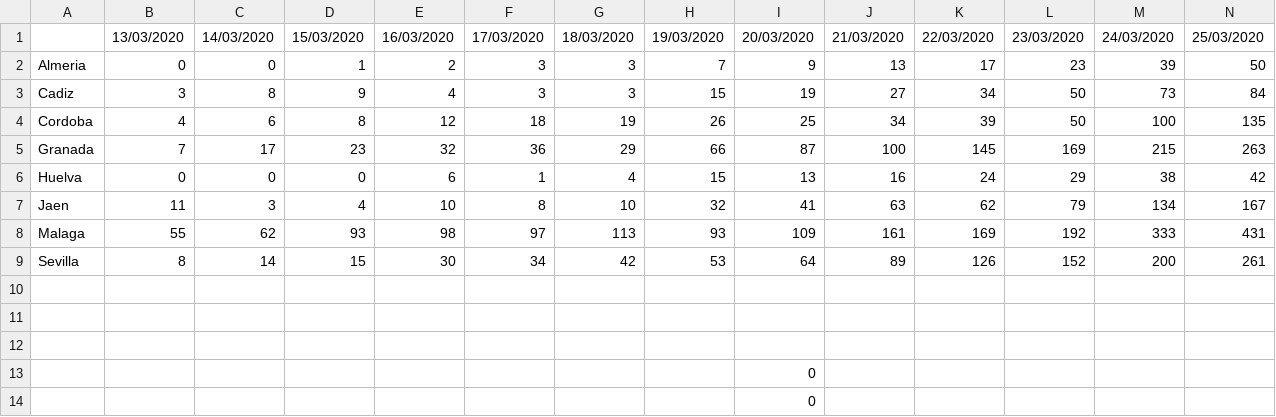
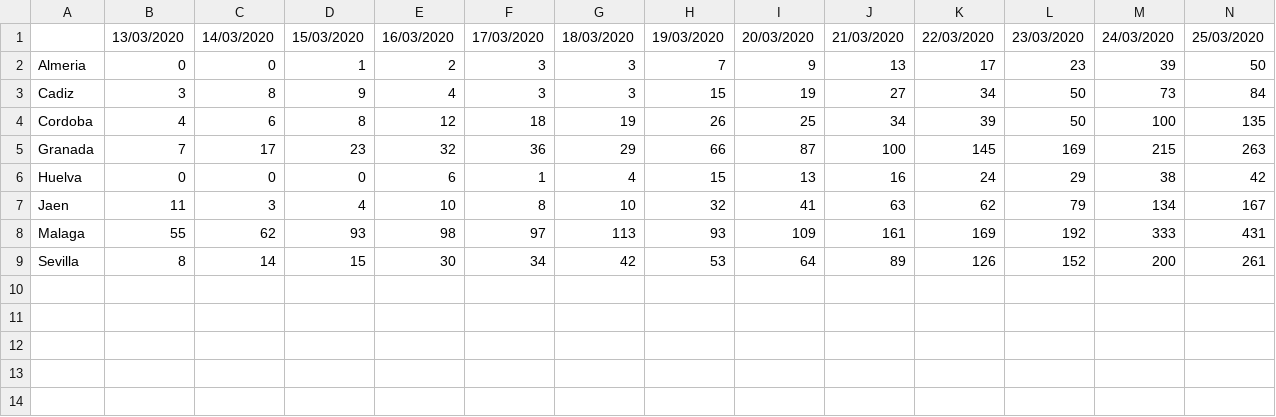
Before and after one commit to dajito/covid-19-andalucia, a CSV file: covid19_andalucia_ingresos.csv, drawn as a sheet.

Commit message:
Update covid19_andalucia_ingresos.csv

```diff
--- a/covid19_andalucia_ingresos.csv
+++ b/covid19_andalucia_ingresos.csv
@@ -9,6 +9 @@ Malaga,55,62,93,98,97,113,93,109,161,169,192,333,431
 Sevilla,8,14,15,30,34,42,53,64,89,126,152,200,261
-,,,,,,,,,,,,,
-,,,,,,,,,,,,,
-,,,,,,,,,,,,,
-,,,,,,,,0,,,,,
-,,,,,,,,0,,,,,
```
